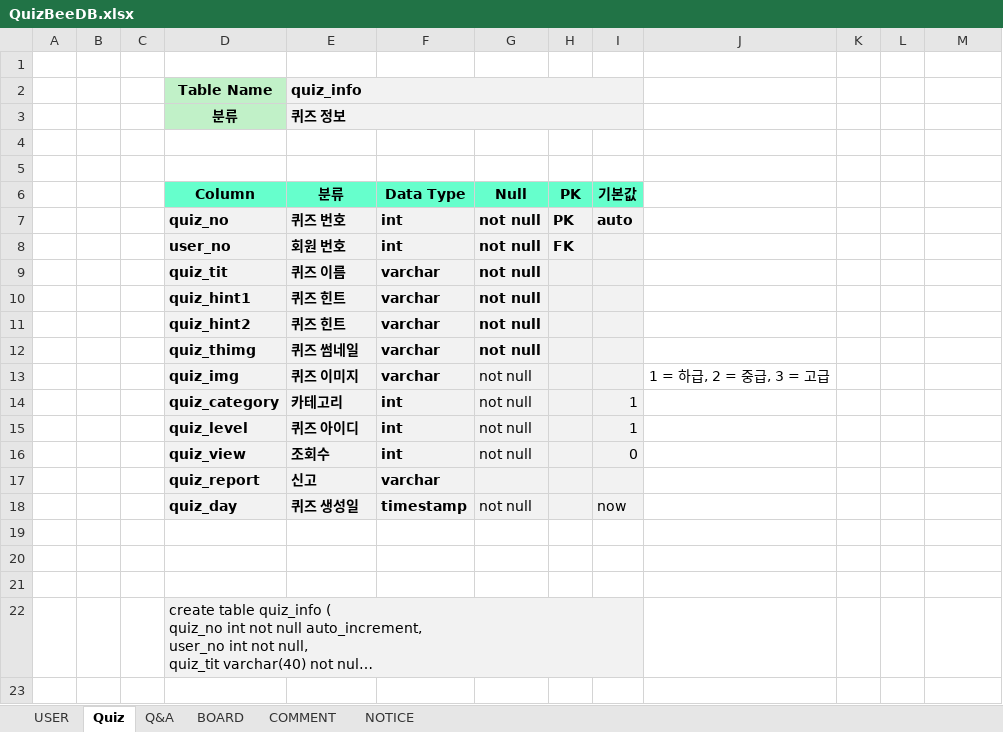
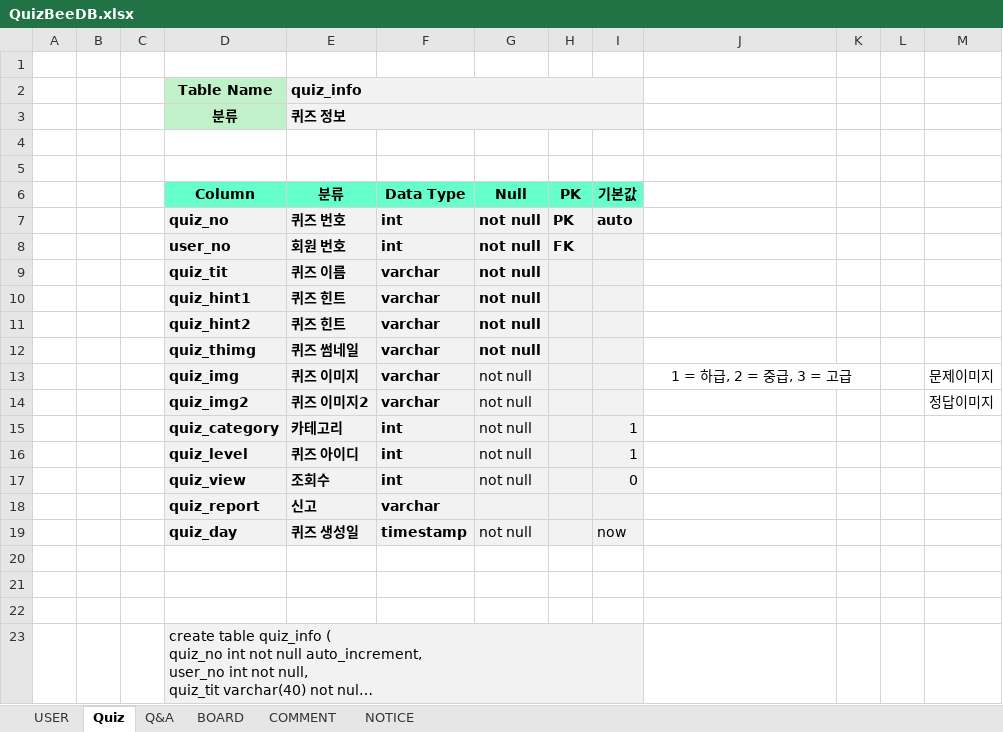
Before and after one commit to hyung9683/2-project, an Excel workbook: 문서파일/QuizBeeDB.xlsx, sheet Quiz, drawn as a sheet; long unchanged cells end in …; values as stored, in another font and other column widths than the file's, no borders; the diff names each change by its address in the sheet, - before the commit and + after, or states it on an @@ line.

```diff
--- a/문서파일/QuizBeeDB.xlsx (sheet Quiz)
+++ b/문서파일/QuizBeeDB.xlsx (sheet Quiz)
+J13:K13 merged
-M13: (empty)
+M13: 문제이미지
+row 14:  |  |  | quiz_img2 | 퀴즈 이미지2 | varchar | not null |  |  |  |  |  | 정답이미지
```
Also changed, not shown: 3 other files.
